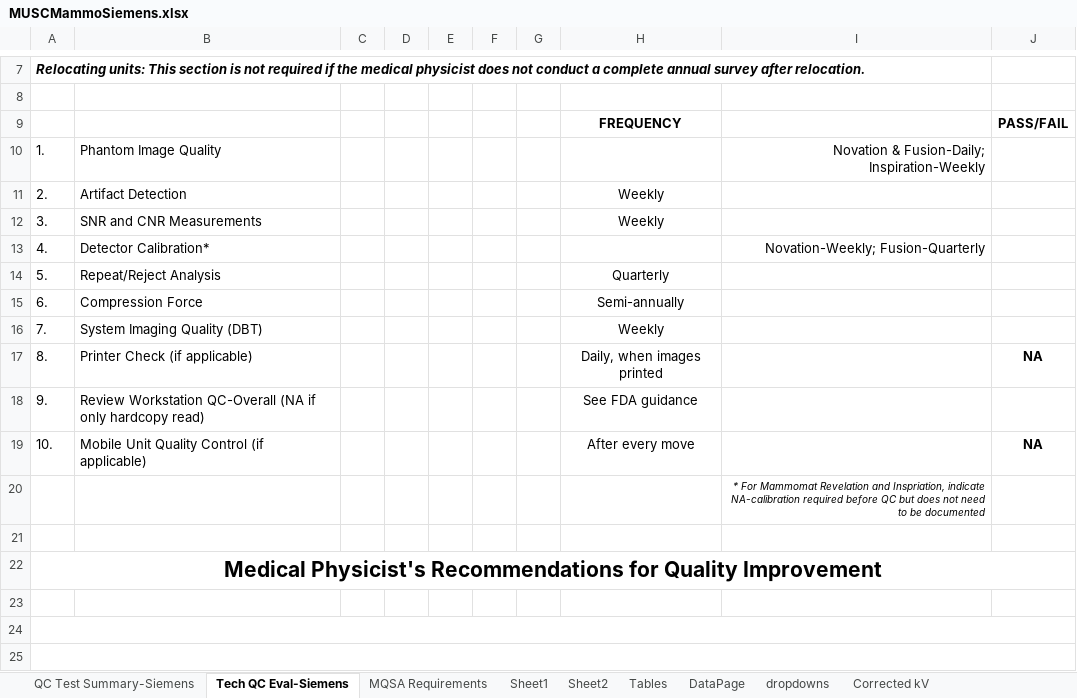
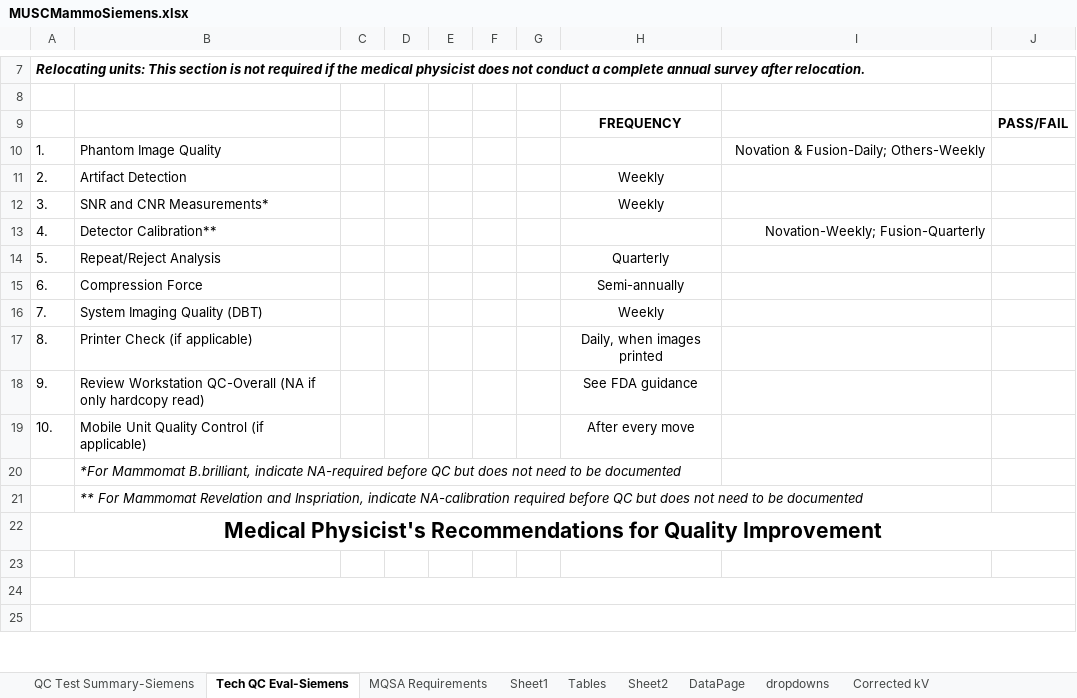
Before and after one commit to imabug/EquipTestingSpreadsheets, an Excel workbook: MUSCMammoSiemens.xlsx, sheet Tech QC Eval-Siemens, drawn as a sheet; only a part is shown, gaps mark what is left out; values as stored, in another font and other column widths than the file's, no borders; conditional formats not drawn; removed rows and columns are numbered as before the commit, all else as after; the diff names each change by its address in the sheet, - before the commit and + after, or states it on an @@ line.

Commit message:
Update template for Siemens B.brilliant

```diff
--- a/MUSCMammoSiemens.xlsx (sheet Tech QC Eval-Siemens)
+++ b/MUSCMammoSiemens.xlsx (sheet Tech QC Eval-Siemens)
@@ sheet tab order changed: QC Test Summary-Siemens | Tech QC Eval-Siemens | MQSA Requirements | Sheet1 | Tables | Sheet2 | DataPage | dropdowns | Corrected kV @@
-I10: Novation & Fusion-Daily; Inspiration-Weekly
+I10: Novation & Fusion-Daily; Others-Weekly
-B12: SNR and CNR Measurements
+B12: SNR and CNR Measurements*
-B13: Detector Calibration*
+B13: Detector Calibration**
-J17: NA
+J17: (empty)
-J19: NA
+J19: (empty)
-row 20:  |  |  |  |  |  |  |  | * For Mammomat Revelation and Inspriation, indicate NA-calibration required before QC but does not need to be documented
-B20: (empty)
+B20: *For Mammomat B.brilliant, indicate NA-required before QC but does not need to be documented
+row 21:  | ** For Mammomat Revelation and Inspriation, indicate NA-calibration required before QC but does not need to be documented
```
Also changed, not shown: sheet Sheet1, sheet Tables, sheet QC Test Summary-Siemens, sheet dropdowns, formulas that keep their value, charts or pictures.
